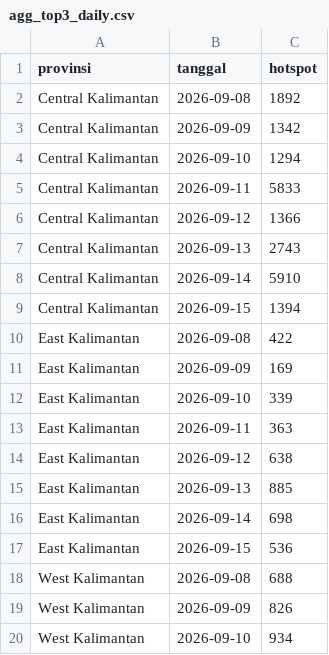
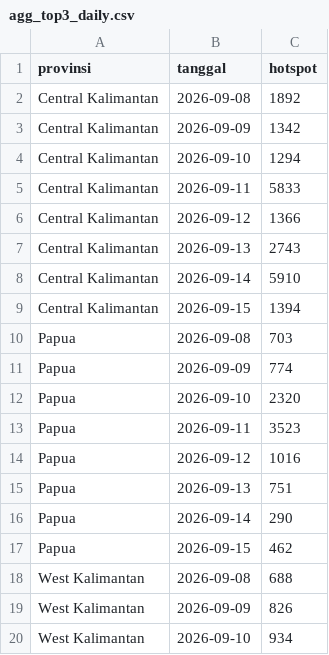
Before and after one commit to najnaj20/kalimantan-karhutla, a CSV file: data/processed/agg_top3_daily.csv, drawn as a sheet; only a part is shown.

```diff
--- a/data/processed/agg_top3_daily.csv
+++ b/data/processed/agg_top3_daily.csv
@@ -9,10 +9,10 @@ Central Kalimantan,2026-09-14,5910
 Central Kalimantan,2026-09-15,1394
-East Kalimantan,2026-09-08,422
-East Kalimantan,2026-09-09,169
-East Kalimantan,2026-09-10,339
-East Kalimantan,2026-09-11,363
-East Kalimantan,2026-09-12,638
-East Kalimantan,2026-09-13,885
-East Kalimantan,2026-09-14,698
-East Kalimantan,2026-09-15,536
+Papua,2026-09-08,703
+Papua,2026-09-09,774
+Papua,2026-09-10,2320
+Papua,2026-09-11,3523
+Papua,2026-09-12,1016
+Papua,2026-09-13,751
+Papua,2026-09-14,290
+Papua,2026-09-15,462
 West Kalimantan,2026-09-08,688
```
Also changed, not shown: data/processed/agg_province.csv, data/processed/agg_province_daily.csv, 26 other files.
